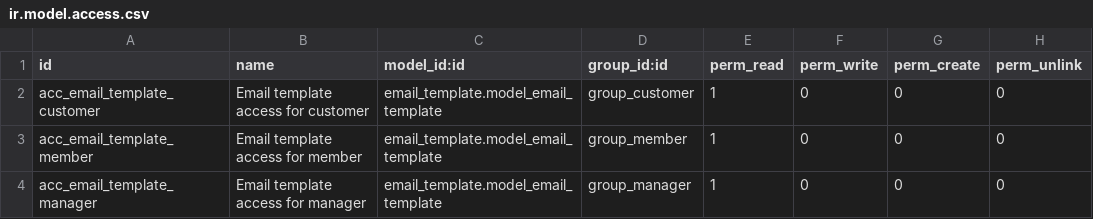
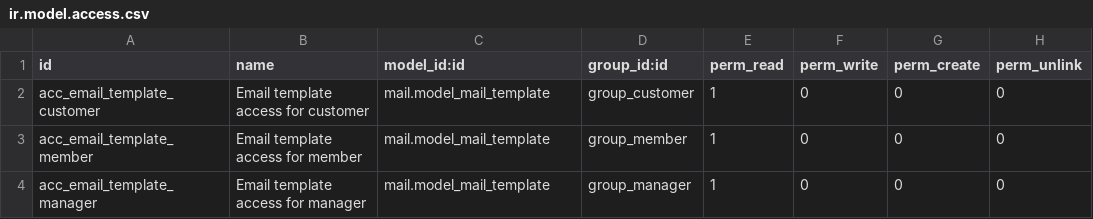
Before and after one commit to anybox/anytracker, a CSV file: anytracker/notify/ir.model.access.csv, drawn as a sheet.

Commit message:
Fix access on mail_template model

```diff
--- a/anytracker/notify/ir.model.access.csv
+++ b/anytracker/notify/ir.model.access.csv
@@ -1,4 +1,4 @@
 id,name,model_id:id,group_id:id,perm_read,perm_write,perm_create,perm_unlink
-"acc_email_template_customer","Email template access for customer","email_template.model_email_template","group_customer",1,0,0,0
-"acc_email_template_member","Email template access for member","email_template.model_email_template","group_member",1,0,0,0
-"acc_email_template_manager","Email template access for manager","email_template.model_email_template","group_manager",1,0,0,0
+"acc_email_template_customer","Email template access for customer","mail.model_mail_template","group_customer",1,0,0,0
+"acc_email_template_member","Email template access for member","mail.model_mail_template","group_member",1,0,0,0
+"acc_email_template_manager","Email template access for manager","mail.model_mail_template","group_manager",1,0,0,0
```
